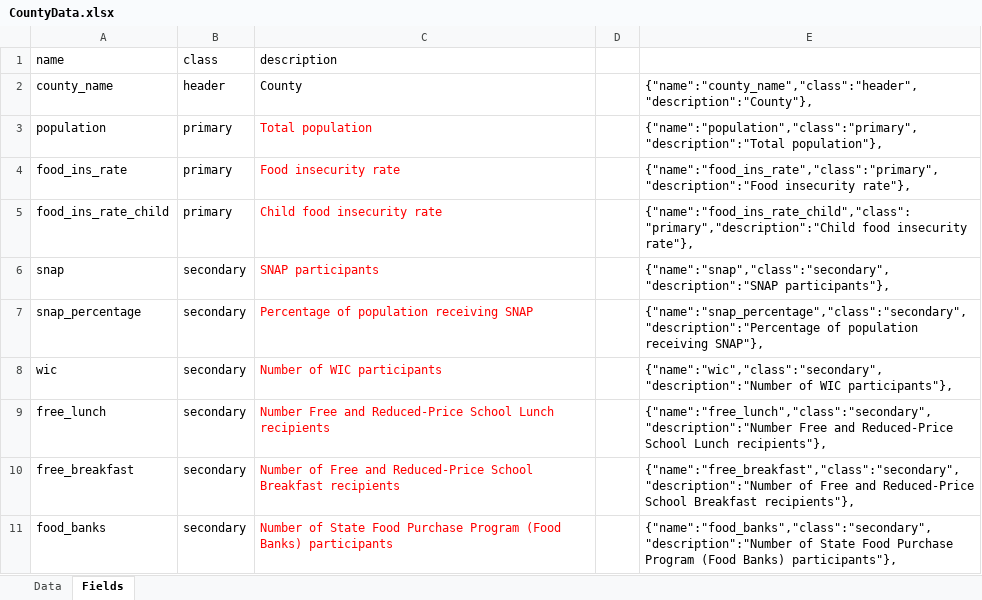
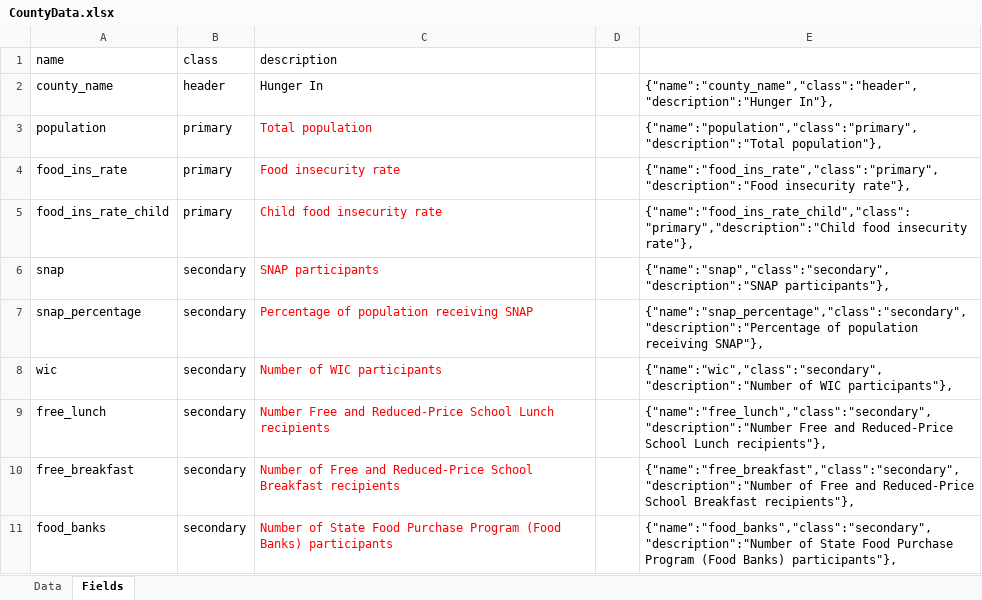
Before and after one commit to jennvoss/gpcah-map, an Excel workbook: SourceData/CountyData.xlsx, sheet Fields, drawn as a sheet; values as stored, in another font and other column widths than the file's, no borders; table styles not drawn; the diff names each change by its address in the sheet, - before the commit and + after, or states it on an @@ line.

Commit message:
added external libraries changed highlight color to green added "Hunger In" to county_name

```diff
--- a/SourceData/CountyData.xlsx (sheet Fields)
+++ b/SourceData/CountyData.xlsx (sheet Fields)
-C2 (description): County
+C2 (description): Hunger In
-E2: {"name":"county_name","class":"header","description":"County"},
+E2: {"name":"county_name","class":"header","description":"Hunger In"},
```
Also changed, not shown: sheet Data, 6 other files.
